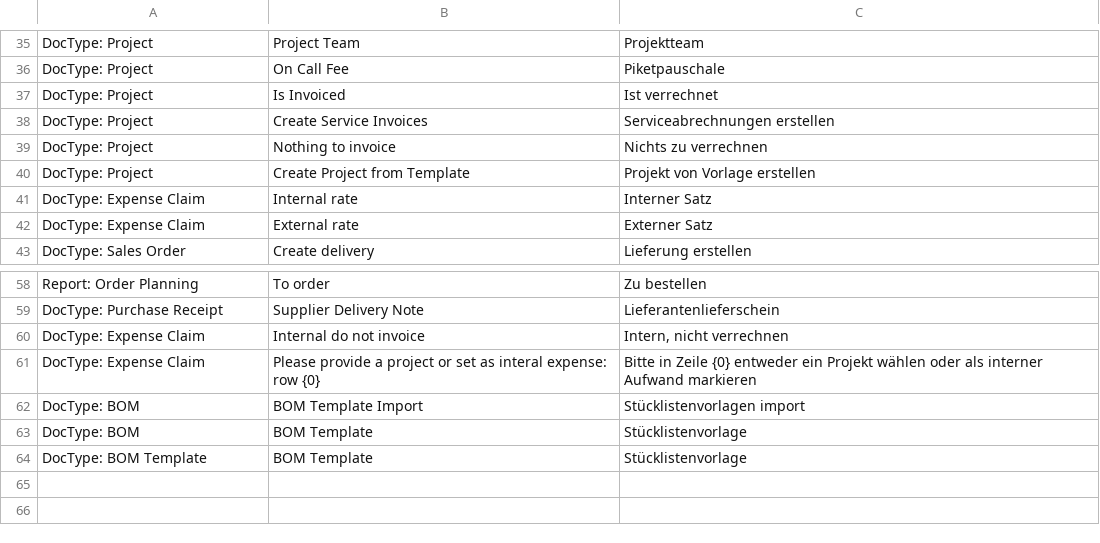
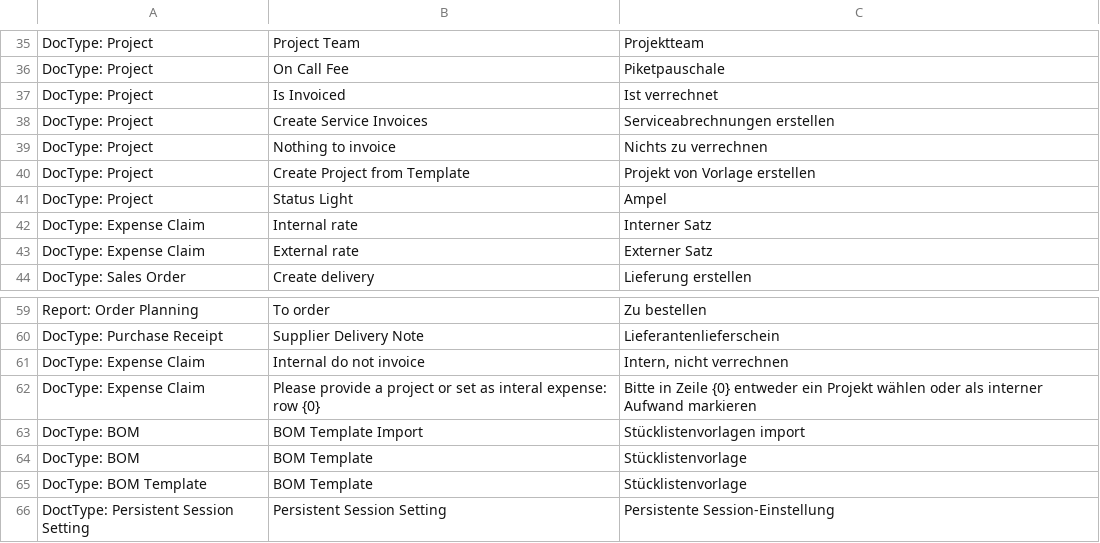
Before and after one commit to Innomat-Automation/erpnext-app, a CSV file: innomat/translations/de.csv, drawn as a sheet; only a part is shown, gaps mark what is left out.

Commit message:
persistent session settings

```diff
--- a/innomat/translations/de.csv
+++ b/innomat/translations/de.csv
@@ -40,2 +40,3 @@ DocType: Project,Nothing to invoice,Nichts zu verrechnen
 DocType: Project,Create Project from Template,Projekt von Vorlage erstellen
+DocType: Project,Status Light,Ampel
 DocType: Expense Claim,Internal rate,Interner Satz
@@ -64 +65,2 @@ DocType: BOM,"BOM Template","Stücklistenvorlage"
 DocType: BOM Template,"BOM Template","Stücklistenvorlage"
+DoctType: Persistent Session Setting,Persistent Session Setting,Persistente Session-Einstellung
```
Also changed, not shown: 11 other files.
